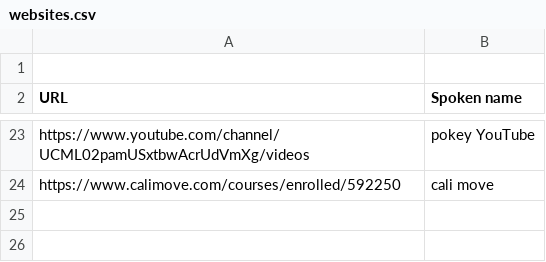
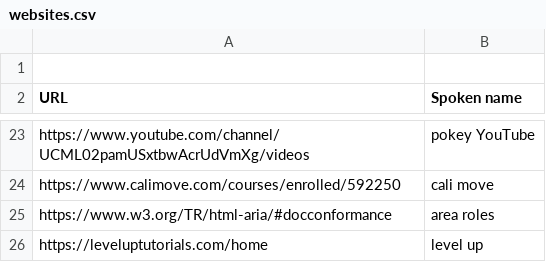
Before and after one commit to david-tejada/knausj_talon, a CSV file: settings/websites.csv, drawn as a sheet; only a part is shown, gaps mark what is left out.

```diff
--- a/settings/websites.csv
+++ b/settings/websites.csv
@@ -24 +24,3 @@ https://www.youtube.com/channel/UCML02pamUSxtbwAcrUdVmXg/videos, pokey YouTube
 https://www.calimove.com/courses/enrolled/592250, cali move
+https://www.w3.org/TR/html-aria/#docconformance, area roles
+https://leveluptutorials.com/home, level up
```
Also changed, not shown: settings/additional_words.csv, settings/words_to_replace.csv, 18 other files.
